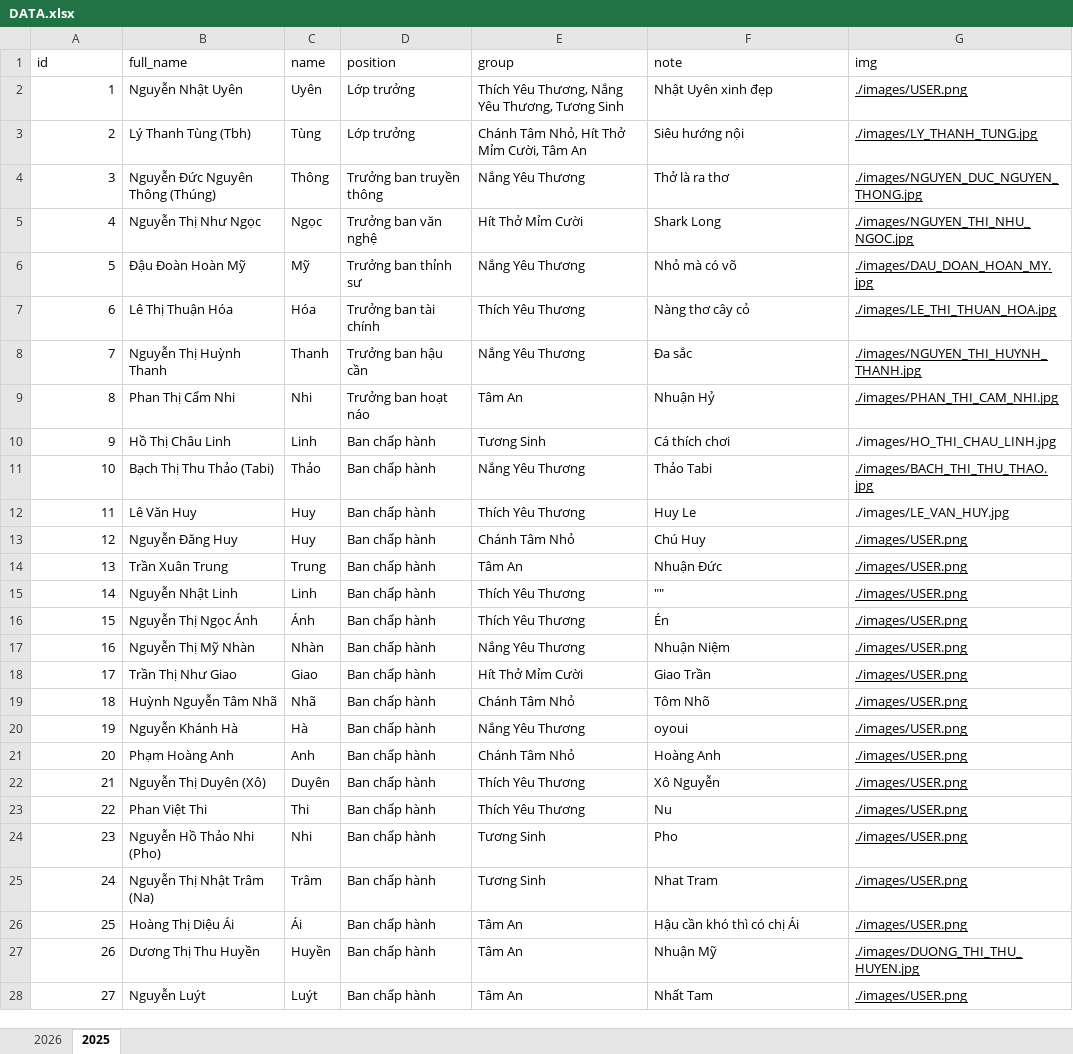
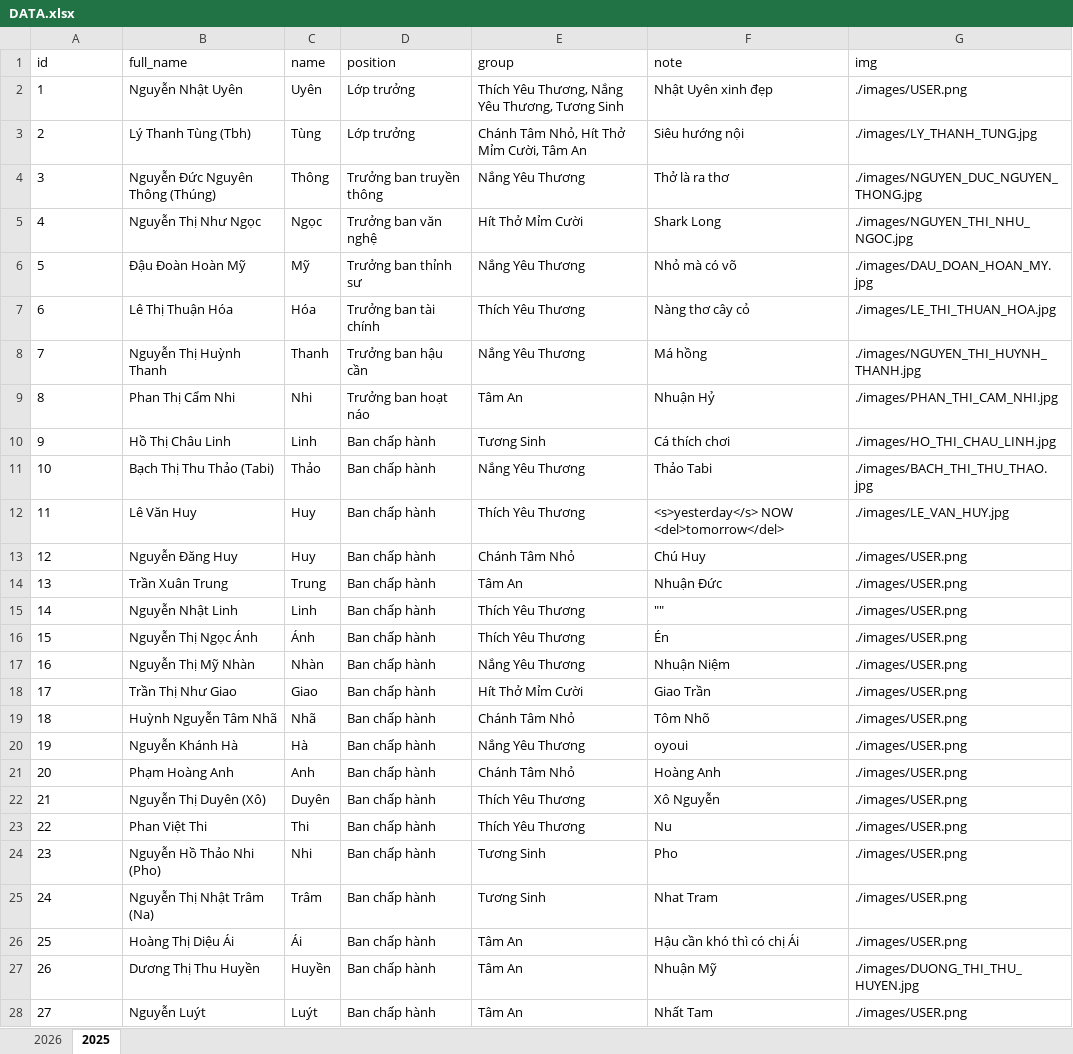
Before and after one commit to lythanhtung-github/hoc-chung-chanh-tam, an Excel workbook: data/DATA.xlsx, sheet 2025, drawn as a sheet; only a part is shown; values as stored, in another font and other column widths than the file's, no borders; the diff covers the shown part only; the diff names each change by its address in the sheet, - before the commit and + after, or states it on an @@ line.

Commit message:
add Data

```diff
--- a/data/DATA.xlsx (sheet 2025)
+++ b/data/DATA.xlsx (sheet 2025)
-A2:A28 alignment: right
+A2:A28 alignment: left
-G2:G9 underline: on
+G2:G9 underline: off
-F8 (note): Đa sắc
+F8 (note): Má hồng
-G11 underline: on
+G11 underline: off
-F12 (note): Huy Le
+F12 (note): <s>yesterday</s> NOW <del>tomorrow</del>
-G13:G28 underline: on
+G13:G28 underline: off
```
Also changed, not shown: 5 added rows and cell formats elsewhere in this sheet, sheet 2026, 2 other files.
